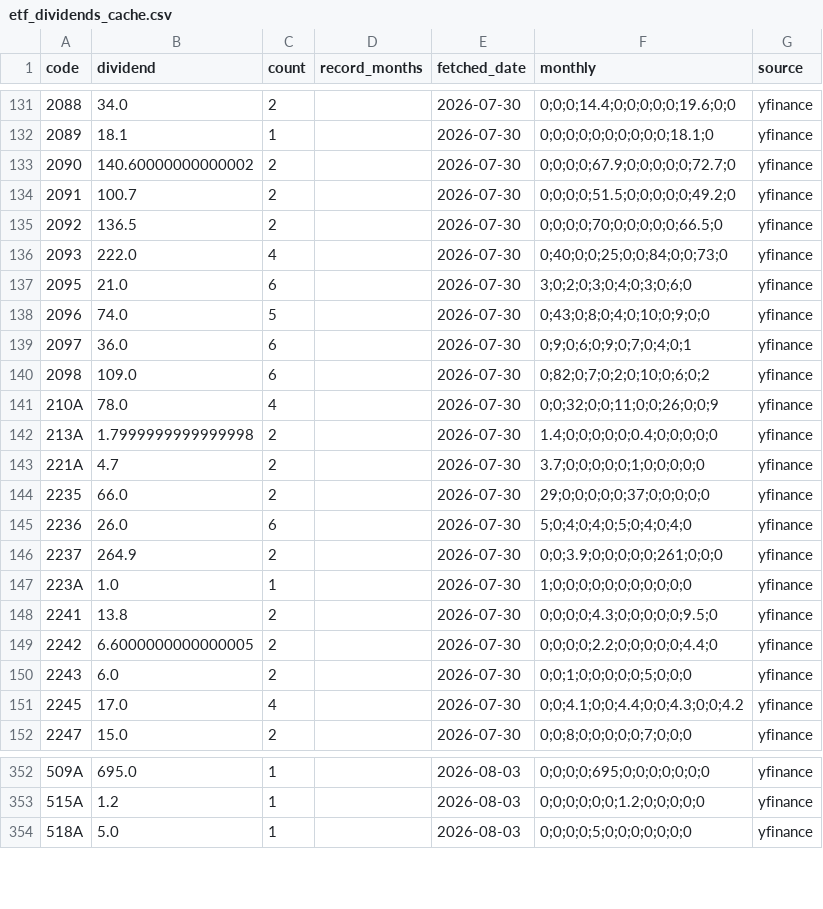
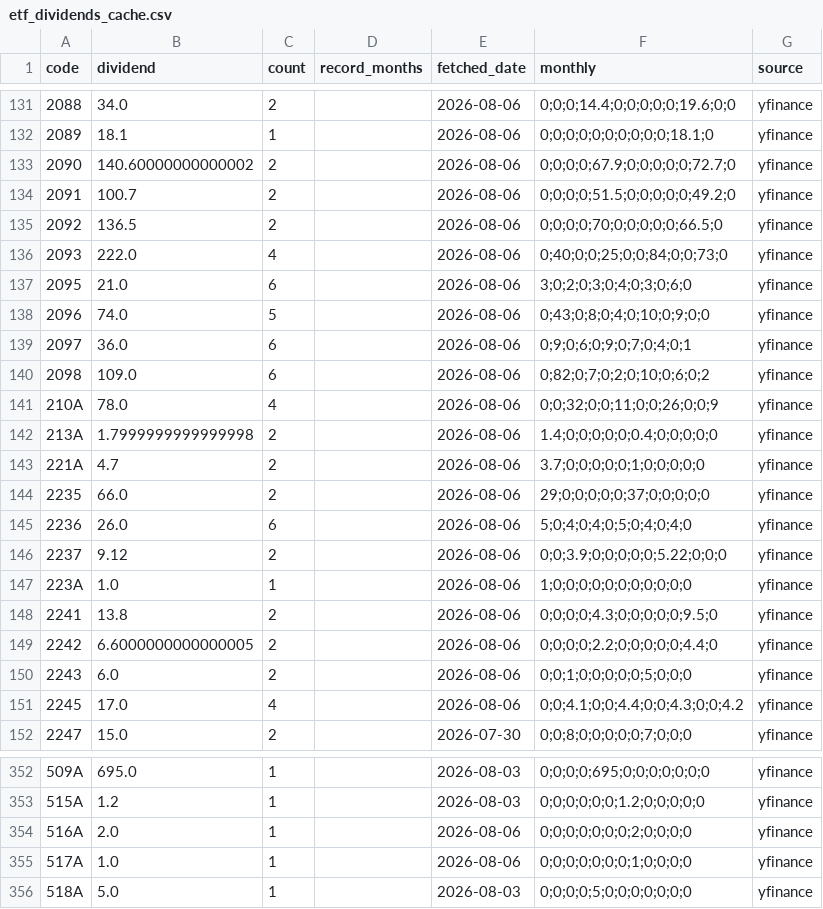
Before and after one commit to sayonnsann/kouhaitou-db, a CSV file: data/etf_dividends_cache.csv, drawn as a sheet; only a part is shown, gaps mark what is left out; the diff covers the shown part only.

```diff
--- a/data/etf_dividends_cache.csv
+++ b/data/etf_dividends_cache.csv
@@ -131,22 +131,22 @@ code,dividend,count,record_months,fetched_date,monthly,source
-2088,34.0,2,,2026-07-30,0;0;0;14.4;0;0;0;0;0;19.6;0;0,yfinance
-2089,18.1,1,,2026-07-30,0;0;0;0;0;0;0;0;0;0;18.1;0,yfinance
-2090,140.60000000000002,2,,2026-07-30,0;0;0;0;67.9;0;0;0;0;0;72.7;0,yfinance
-2091,100.7,2,,2026-07-30,0;0;0;0;51.5;0;0;0;0;0;49.2;0,yfinance
-2092,136.5,2,,2026-07-30,0;0;0;0;70;0;0;0;0;0;66.5;0,yfinance
-2093,222.0,4,,2026-07-30,0;40;0;0;25;0;0;84;0;0;73;0,yfinance
-2095,21.0,6,,2026-07-30,3;0;2;0;3;0;4;0;3;0;6;0,yfinance
-2096,74.0,5,,2026-07-30,0;43;0;8;0;4;0;10;0;9;0;0,yfinance
-2097,36.0,6,,2026-07-30,0;9;0;6;0;9;0;7;0;4;0;1,yfinance
-2098,109.0,6,,2026-07-30,0;82;0;7;0;2;0;10;0;6;0;2,yfinance
-210A,78.0,4,,2026-07-30,0;0;32;0;0;11;0;0;26;0;0;9,yfinance
-213A,1.7999999999999998,2,,2026-07-30,1.4;0;0;0;0;0;0.4;0;0;0;0;0,yfinance
-221A,4.7,2,,2026-07-30,3.7;0;0;0;0;0;1;0;0;0;0;0,yfinance
-2235,66.0,2,,2026-07-30,29;0;0;0;0;0;37;0;0;0;0;0,yfinance
-2236,26.0,6,,2026-07-30,5;0;4;0;4;0;5;0;4;0;4;0,yfinance
-2237,264.9,2,,2026-07-30,0;0;3.9;0;0;0;0;0;261;0;0;0,yfinance
-223A,1.0,1,,2026-07-30,1;0;0;0;0;0;0;0;0;0;0;0,yfinance
-2241,13.8,2,,2026-07-30,0;0;0;0;4.3;0;0;0;0;0;9.5;0,yfinance
-2242,6.6000000000000005,2,,2026-07-30,0;0;0;0;2.2;0;0;0;0;0;4.4;0,yfinance
-2243,6.0,2,,2026-07-30,0;0;1;0;0;0;0;0;5;0;0;0,yfinance
-2245,17.0,4,,2026-07-30,0;0;4.1;0;0;4.4;0;0;4.3;0;0;4.2,yfinance
+2088,34.0,2,,2026-08-06,0;0;0;14.4;0;0;0;0;0;19.6;0;0,yfinance
+2089,18.1,1,,2026-08-06,0;0;0;0;0;0;0;0;0;0;18.1;0,yfinance
+2090,140.60000000000002,2,,2026-08-06,0;0;0;0;67.9;0;0;0;0;0;72.7;0,yfinance
+2091,100.7,2,,2026-08-06,0;0;0;0;51.5;0;0;0;0;0;49.2;0,yfinance
+2092,136.5,2,,2026-08-06,0;0;0;0;70;0;0;0;0;0;66.5;0,yfinance
+2093,222.0,4,,2026-08-06,0;40;0;0;25;0;0;84;0;0;73;0,yfinance
+2095,21.0,6,,2026-08-06,3;0;2;0;3;0;4;0;3;0;6;0,yfinance
+2096,74.0,5,,2026-08-06,0;43;0;8;0;4;0;10;0;9;0;0,yfinance
+2097,36.0,6,,2026-08-06,0;9;0;6;0;9;0;7;0;4;0;1,yfinance
+2098,109.0,6,,2026-08-06,0;82;0;7;0;2;0;10;0;6;0;2,yfinance
+210A,78.0,4,,2026-08-06,0;0;32;0;0;11;0;0;26;0;0;9,yfinance
+213A,1.7999999999999998,2,,2026-08-06,1.4;0;0;0;0;0;0.4;0;0;0;0;0,yfinance
+221A,4.7,2,,2026-08-06,3.7;0;0;0;0;0;1;0;0;0;0;0,yfinance
+2235,66.0,2,,2026-08-06,29;0;0;0;0;0;37;0;0;0;0;0,yfinance
+2236,26.0,6,,2026-08-06,5;0;4;0;4;0;5;0;4;0;4;0,yfinance
+2237,9.12,2,,2026-08-06,0;0;3.9;0;0;0;0;0;5.22;0;0;0,yfinance
+223A,1.0,1,,2026-08-06,1;0;0;0;0;0;0;0;0;0;0;0,yfinance
+2241,13.8,2,,2026-08-06,0;0;0;0;4.3;0;0;0;0;0;9.5;0,yfinance
+2242,6.6000000000000005,2,,2026-08-06,0;0;0;0;2.2;0;0;0;0;0;4.4;0,yfinance
+2243,6.0,2,,2026-08-06,0;0;1;0;0;0;0;0;5;0;0;0,yfinance
+2245,17.0,4,,2026-08-06,0;0;4.1;0;0;4.4;0;0;4.3;0;0;4.2,yfinance
 2247,15.0,2,,2026-07-30,0;0;8;0;0;0;0;0;7;0;0;0,yfinance
@@ -353,2 +353,4 @@ code,dividend,count,record_months,fetched_date,monthly,source
 515A,1.2,1,,2026-08-03,0;0;0;0;0;0;1.2;0;0;0;0;0,yfinance
+516A,2.0,1,,2026-08-06,0;0;0;0;0;0;0;2;0;0;0;0,yfinance
+517A,1.0,1,,2026-08-06,0;0;0;0;0;0;0;1;0;0;0;0,yfinance
 518A,5.0,1,,2026-08-03,0;0;0;0;5;0;0;0;0;0;0;0,yfinance
```
Also changed, not shown: 27 edited cells elsewhere in this file, data/database.csv, 1 other file.
